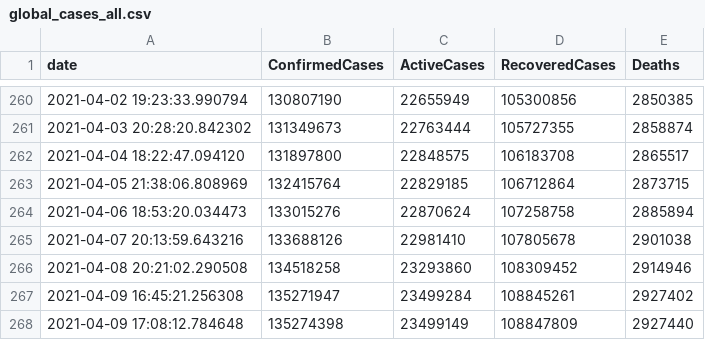
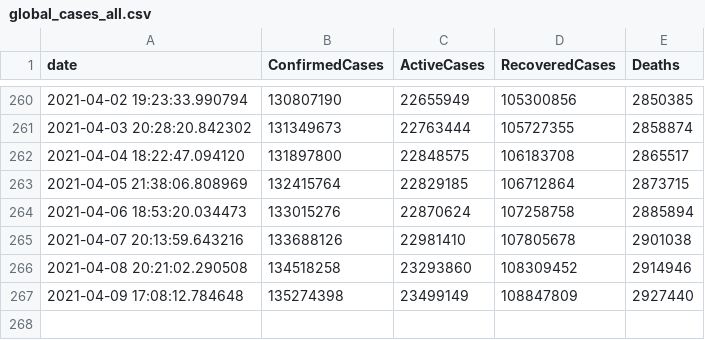
Before and after one commit to OanaTudu/Covid19, a CSV file: global_cases_all.csv, drawn as a sheet; only a part is shown, gaps mark what is left out.

```diff
--- a/global_cases_all.csv
+++ b/global_cases_all.csv
@@ -266,3 +266,2 @@ date, ConfirmedCases, ActiveCases, RecoveredCases, Deaths
 2021-04-08 20:21:02.290508,134518258,23293860,108309452,2914946
-2021-04-09 16:45:21.256308,135271947,23499284,108845261,2927402
 2021-04-09 17:08:12.784648,135274398,23499149,108847809,2927440
```
Also changed, not shown: global_cases_ca.csv, global_cases_la.csv, 3 other files.
